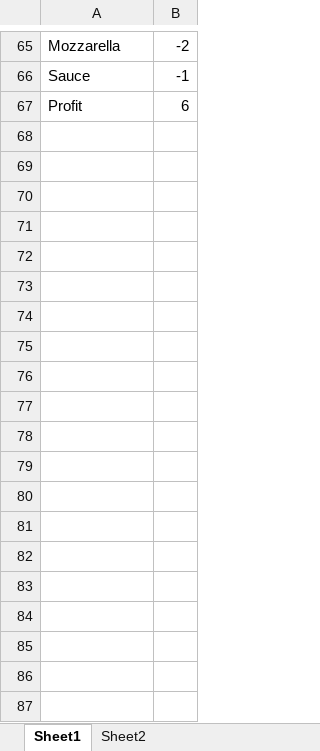
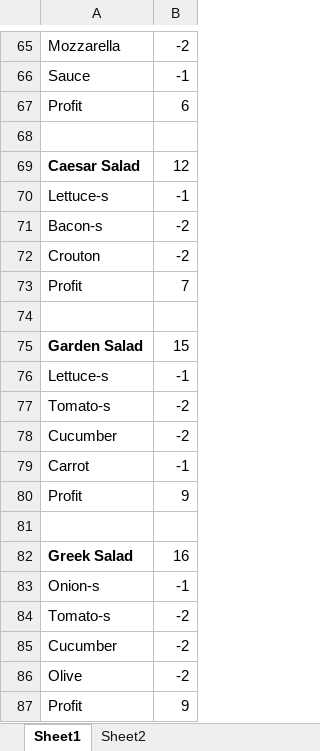
Before and after one commit to lawrenceyim/Cooking-Arcade-Game, an Excel workbook: Pricing Table.xlsx, sheet Sheet1, drawn as a sheet; only a part is shown, gaps mark what is left out; values as stored, in another font and other column widths than the file's, no borders; the diff covers the shown part only; the diff names each change by its address in the sheet, - before the commit and + after, or states it on an @@ line.

Commit message:
chicken salad assets

```diff
--- a/Pricing Table.xlsx (sheet Sheet1)
+++ b/Pricing Table.xlsx (sheet Sheet1)
+row 68: (empty)
+row 69: Caesar Salad | 12
+row 70: Lettuce-s | -1
+row 71: Bacon-s | -2
+row 72: Crouton | -2
+row 73: Profit | 7
+row 74: (empty)
+row 75: Garden Salad | 15
+row 76: Lettuce-s | -1
+row 77: Tomato-s | -2
+row 78: Cucumber | -2
+row 79: Carrot | -1
+row 80: Profit | 9
+row 81: (empty)
+row 82: Greek Salad | 16
+row 83: Onion-s | -1
+row 84: Tomato-s | -2
+row 85: Cucumber | -2
+row 86: Olive | -2
+row 87: Profit | 9
```
Also changed, not shown: 9 added rows elsewhere in this sheet, sheet Sheet2, 4 other files.
